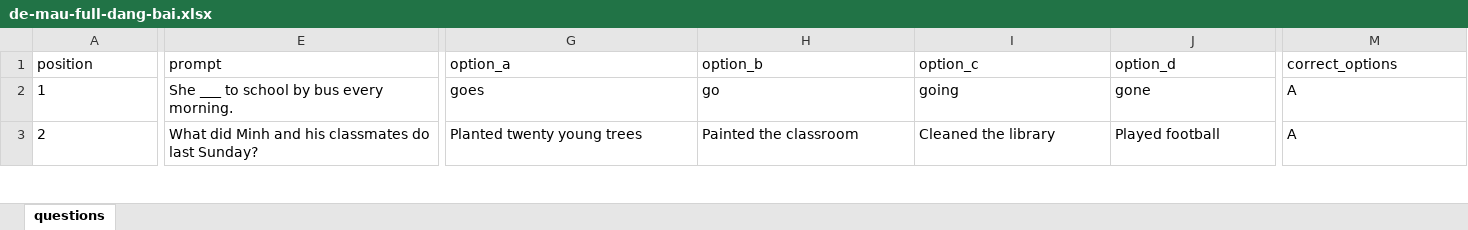
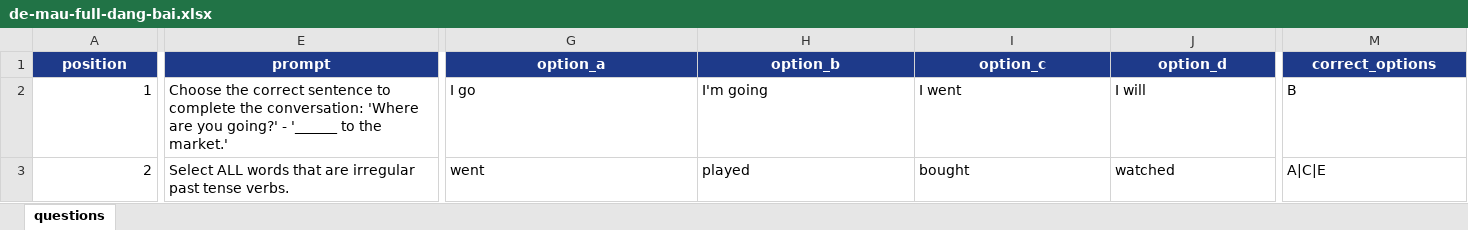
Before and after one commit to loclacvang123456-alt/SunnyEdu, an Excel workbook: de-mau-full-dang-bai.xlsx, sheet questions, drawn as a sheet; only a part is shown, gaps mark what is left out; values as stored, in another font and other column widths than the file's, no borders; the diff covers the shown part only; the diff names each change by its address in the sheet, - before the commit and + after, or states it on an @@ line.

```diff
--- a/de-mau-full-dang-bai.xlsx (sheet questions)
+++ b/de-mau-full-dang-bai.xlsx (sheet questions)
@@ A1:M1 fill: none → #1E3A8A, bold: off → on, text colour: black → #FFFFFF, alignment: left → center @@
-A2:A3 alignment: left
+A2:A3 alignment: right
-E2 (prompt): She ___ to school by bus every morning.
+E2 (prompt): Choose the correct sentence to complete the conversation: 'Where are you going?' - '______ to the market.'
-G2 (option_a): goes
+G2 (option_a): I go
-H2 (option_b): go
+H2 (option_b): I'm going
-I2 (option_c): going
+I2 (option_c): I went
-J2 (option_d): gone
+J2 (option_d): I will
-M2 (correct_options): A
+M2 (correct_options): B
-E3 (prompt): What did Minh and his classmates do last Sunday?
+E3 (prompt): Select ALL words that are irregular past tense verbs.
-G3 (option_a): Planted twenty young trees
+G3 (option_a): went
-H3 (option_b): Painted the classroom
+H3 (option_b): played
-I3 (option_c): Cleaned the library
+I3 (option_c): bought
-J3 (option_d): Played football
+J3 (option_d): watched
-M3 (correct_options): A
+M3 (correct_options): A|C|E
```
Also changed, not shown: 89 edited cells and cell formats elsewhere in this sheet, static/templates/de-mau-full-dang-bai.xlsx, 11 other files.
